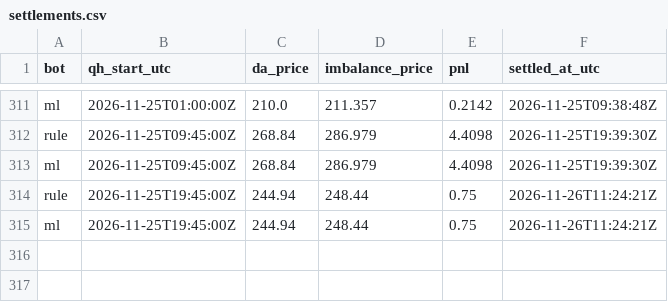
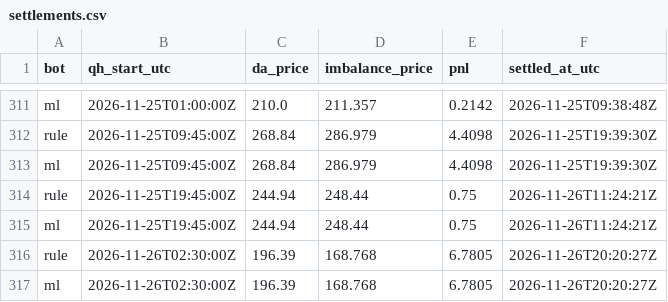
Before and after one commit to ThomasPiton/Intraday-Power, a CSV file: data/journal/settlements.csv, drawn as a sheet; only a part is shown, gaps mark what is left out.

```diff
--- a/data/journal/settlements.csv
+++ b/data/journal/settlements.csv
@@ -315 +315,3 @@ rule,2026-11-25T19:45:00Z,244.94,248.44,0.75,2026-11-26T11:24:21Z
 ml,2026-11-25T19:45:00Z,244.94,248.44,0.75,2026-11-26T11:24:21Z
+rule,2026-11-26T02:30:00Z,196.39,168.768,6.7805,2026-11-26T20:20:27Z
+ml,2026-11-26T02:30:00Z,196.39,168.768,6.7805,2026-11-26T20:20:27Z
```
Also changed, not shown: data/journal/decisions.csv, 57 other files.
